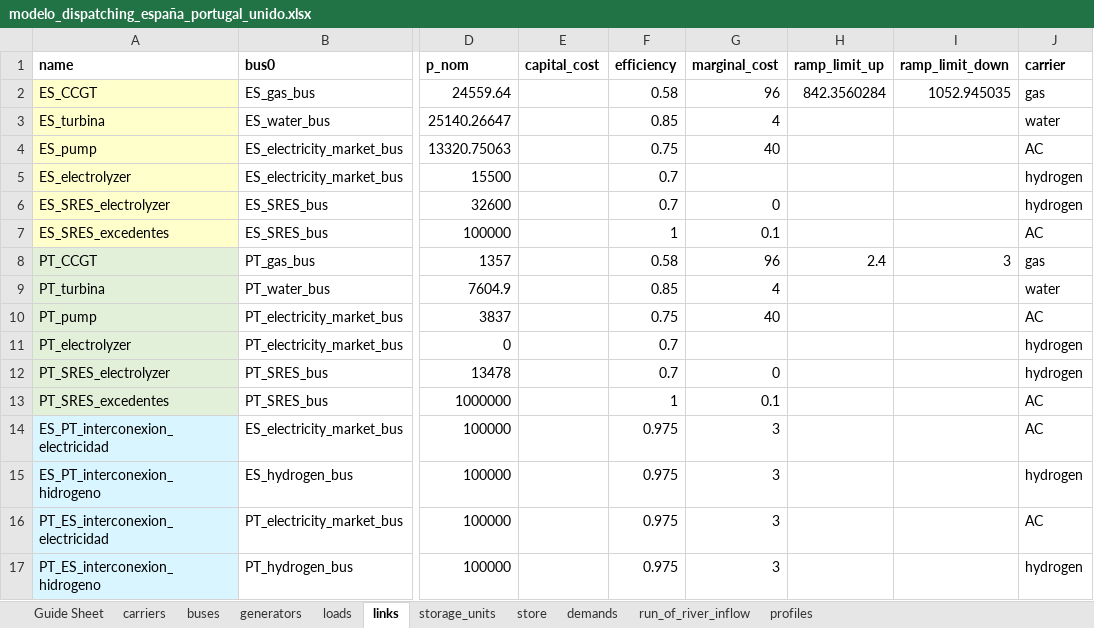
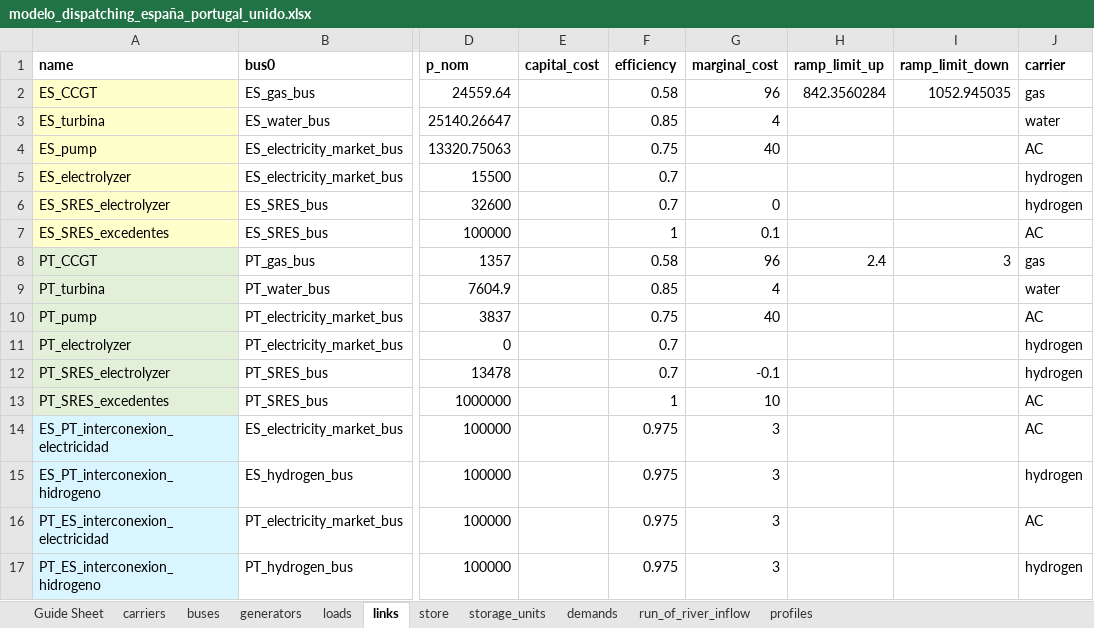
Before and after one commit to anabatres28-png/Dispatching-Project-in-PypSA, an Excel workbook: Modelo_España_Portugal/Modelo_ES_PT_Unido/modelo_dispatching_españa_portugal_unido.xlsx, sheet links, drawn as a sheet; only a part is shown, gaps mark what is left out; values as stored, in another font and other column widths than the file's, no borders; the diff names each change by its address in the sheet, - before the commit and + after, or states it on an @@ line.

```diff
--- a/Modelo_España_Portugal/Modelo_ES_PT_Unido/modelo_dispatching_españa_portugal_unido.xlsx (sheet links)
+++ b/Modelo_España_Portugal/Modelo_ES_PT_Unido/modelo_dispatching_españa_portugal_unido.xlsx (sheet links)
@@ sheet tab order changed: Guide Sheet | carriers | buses | generators | loads | links | store | storage_units | demands | run_of_river_inflow | profiles @@
-G12 (marginal_cost): 0
+G12 (marginal_cost): -0.1
-G13 (marginal_cost): 0.1
+G13 (marginal_cost): 10
```
Also changed, not shown: sheet store, sheet generators, Modelo_España_Portugal/Resultados/ES_PT_Unidos.xlsx, 1 other file.
